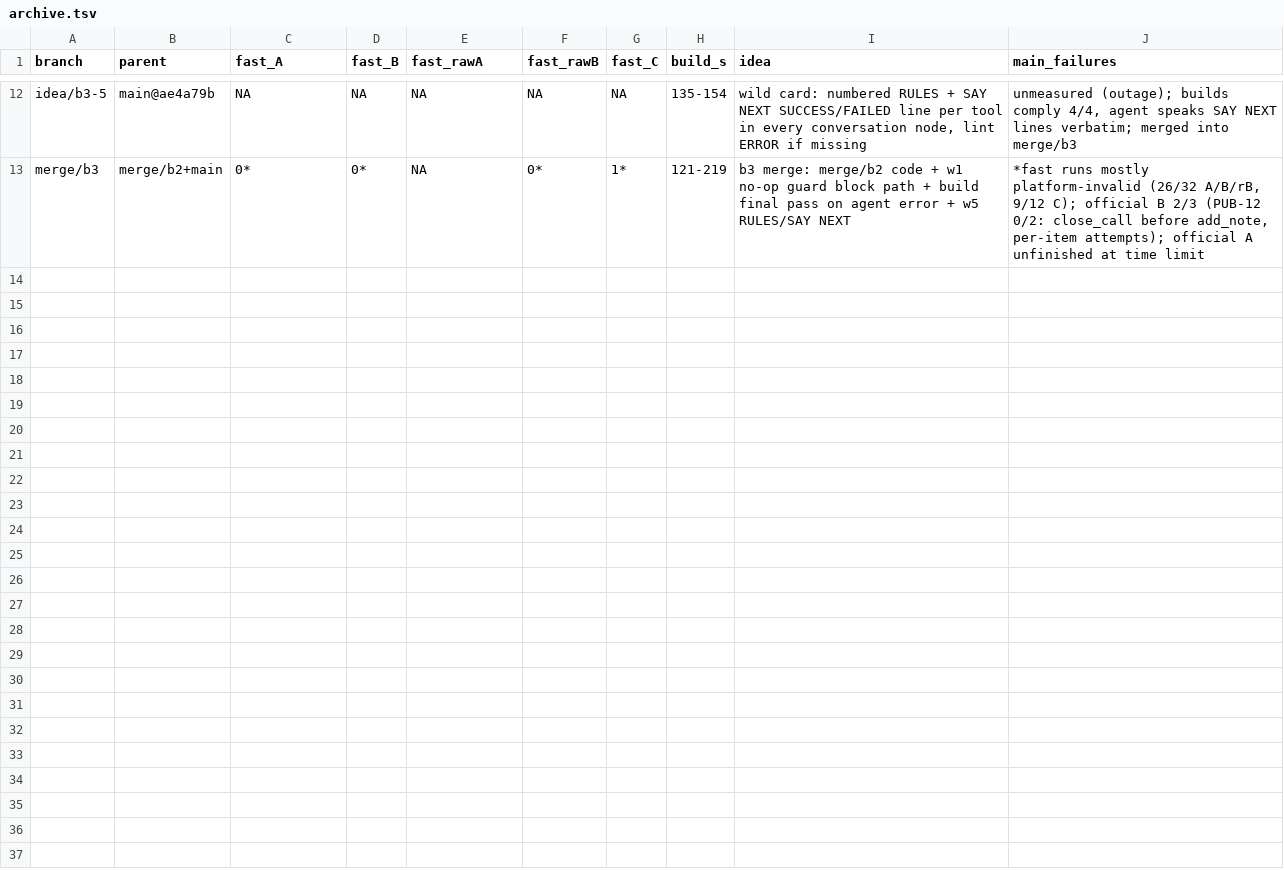
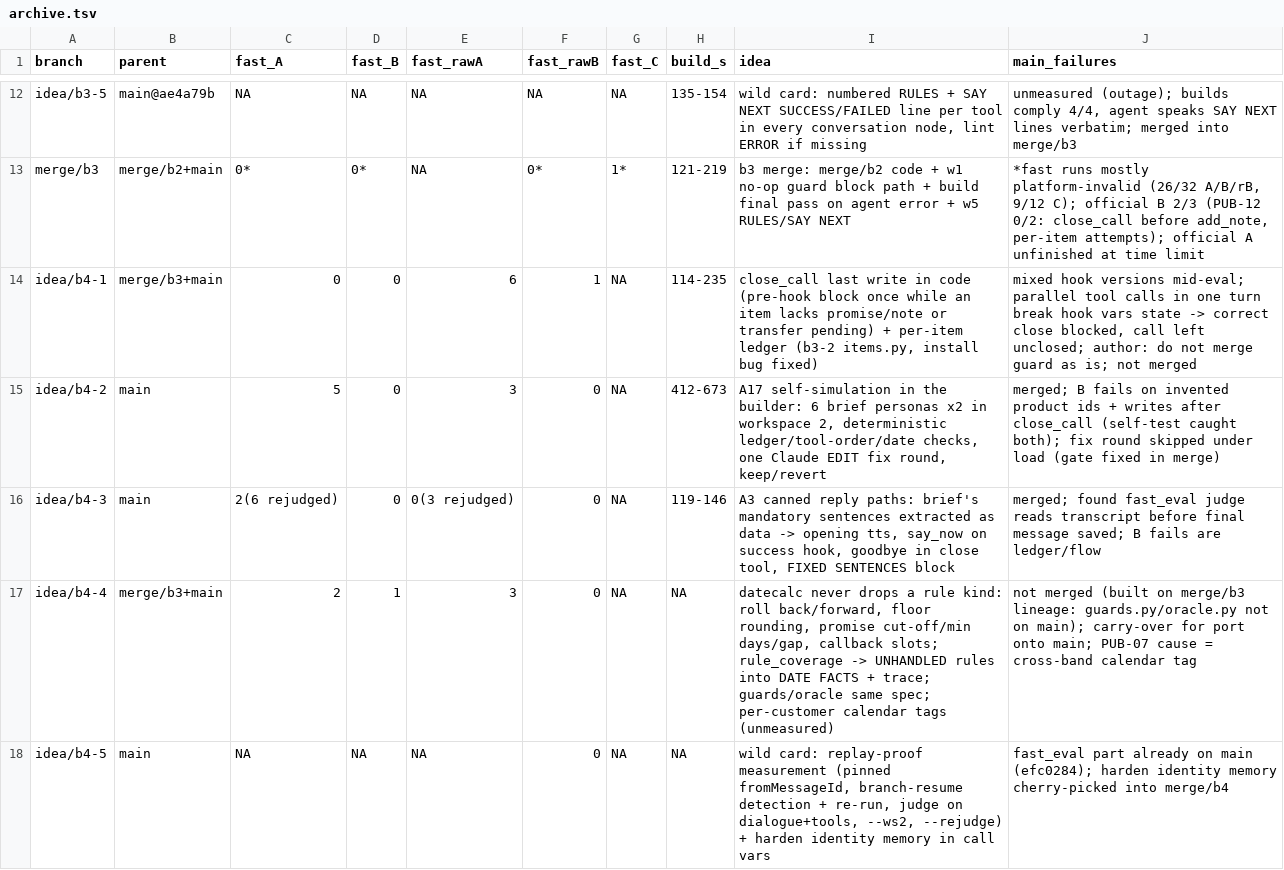
Before and after one commit to nagmex210/build-the-builder-final, a TSV file: archive.tsv, drawn as a sheet; only a part is shown, gaps mark what is left out.

```diff
--- a/archive.tsv
+++ b/archive.tsv
@@ -13 +13,6 @@ idea/b3-5	main@ae4a79b	NA	NA	NA	NA	NA	135-154	wild card: numbered RULES + SAY NE
 merge/b3	merge/b2+main	0*	0*	NA	0*	1*	121-219	b3 merge: merge/b2 code + w1 no-op guard block path + build final pass on agent error + w5 RULES/SAY NEXT	*fast runs mostly platform-invalid (26/32 A/B/rB, 9/12 C); official B 2/3 (PUB-12 0/2: close_call before add_note, per-item attempts); official A unfinished at time limit
+idea/b4-1	merge/b3+main	0	0	6	1	NA	114-235	close_call last write in code (pre-hook block once while an item lacks promise/note or transfer pending) + per-item ledger (b3-2 items.py, install bug fixed)	mixed hook versions mid-eval; parallel tool calls in one turn break hook vars state -> correct close blocked, call left unclosed; author: do not merge guard as is; not merged
+idea/b4-2	main	5	0	3	0	NA	412-673	A17 self-simulation in the builder: 6 brief personas x2 in workspace 2, deterministic ledger/tool-order/date checks, one Claude EDIT fix round, keep/revert	merged; B fails on invented product ids + writes after close_call (self-test caught both); fix round skipped under load (gate fixed in merge)
+idea/b4-3	main	2(6 rejudged)	0	0(3 rejudged)	0	NA	119-146	A3 canned reply paths: brief's mandatory sentences extracted as data -> opening tts, say_now on success hook, goodbye in close tool, FIXED SENTENCES block	merged; found fast_eval judge reads transcript before final message saved; B fails are ledger/flow
+idea/b4-4	merge/b3+main	2	1	3	0	NA	NA	datecalc never drops a rule kind: roll back/forward, floor rounding, promise cut-off/min days/gap, callback slots; rule_coverage -> UNHANDLED rules into DATE FACTS + trace; guards/oracle same spec; per-customer calendar tags (unmeasured)	not merged (built on merge/b3 lineage: guards.py/oracle.py not on main); carry-over for port onto main; PUB-07 cause = cross-band calendar tag
+idea/b4-5	main	NA	NA	NA	0	NA	NA	wild card: replay-proof measurement (pinned fromMessageId, branch-resume detection + re-run, judge on dialogue+tools, --ws2, --rejudge) + harden identity memory in call vars	fast_eval part already on main (efc0284); harden identity memory cherry-picked into merge/b4
```
Also changed, not shown: 1 other file.
